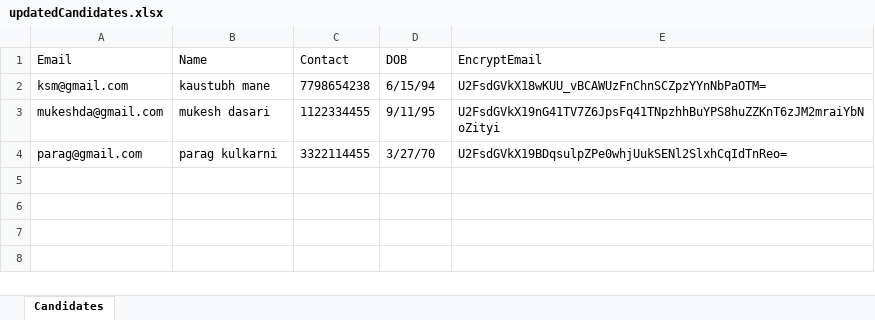
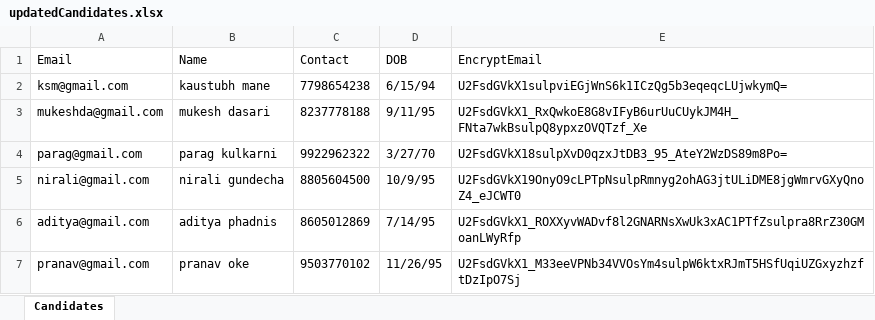
Before and after one commit to opusvega/interviewBot, an Excel workbook: src/HR/updatedCandidates.xlsx, sheet Candidates, drawn as a sheet; values as stored, in another font and other column widths than the file's, no borders; the diff names each change by its address in the sheet, - before the commit and + after, or states it on an @@ line.

```diff
--- a/src/HR/updatedCandidates.xlsx (sheet Candidates)
+++ b/src/HR/updatedCandidates.xlsx (sheet Candidates)
-E2 (EncryptEmail): U2FsdGVkX18wKUU_vBCAWUzFnChnSCZpzYYnNbPaOTM=
+E2 (EncryptEmail): U2FsdGVkX1sulpviEGjWnS6k1ICzQg5b3eqeqcLUjwkymQ=
-C3 (Contact): 1122334455
+C3 (Contact): 8237778188
-E3 (EncryptEmail): U2FsdGVkX19nG41TV7Z6JpsFq41TNpzhhBuYPS8huZZKnT6zJM2mraiYbNoZityi
+E3 (EncryptEmail): U2FsdGVkX1_RxQwkoE8G8vIFyB6urUuCUykJM4H_FNta7wkBsulpQ8ypxzOVQTzf_Xe
-C4 (Contact): 3322114455
+C4 (Contact): 9922962322
-E4 (EncryptEmail): U2FsdGVkX19BDqsulpZPe0whjUukSENl2SlxhCqIdTnReo=
+E4 (EncryptEmail): U2FsdGVkX18sulpXvD0qzxJtDB3_95_AteY2WzDS89m8Po=
+row 5: nirali@gmail.com | nirali gundecha | 8805604500 | 10/9/95 | U2FsdGVkX19OnyO9cLPTpNsulpRmnyg2ohAG3jtULiDME8jgWmrvGXyQnoZ4_eJCWT0
+row 6: aditya@gmail.com | aditya phadnis | 8605012869 | 7/14/95 | U2FsdGVkX1_ROXXyvWADvf8l2GNARNsXwUk3xAC1PTfZsulpra8RrZ30GMoanLWyRfp
+row 7: pranav@gmail.com | pranav oke | 9503770102 | 11/26/95 | U2FsdGVkX1_M33eeVPNb34VVOsYm4sulpW6ktxRJmT5HSfUqiUZGxyzhzftDzIpO7Sj
```
Also changed, not shown: src/Candidates.xlsx, 6 other files.
